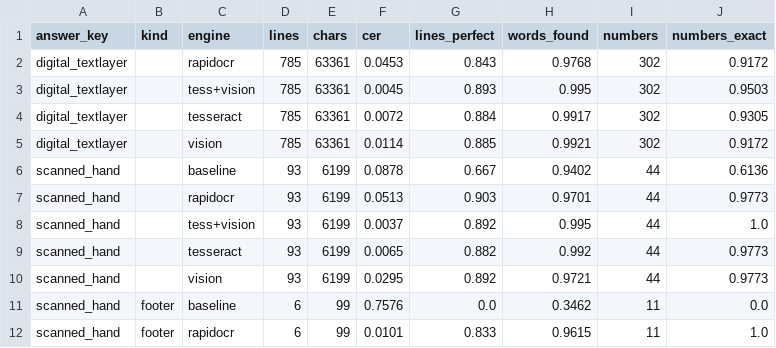
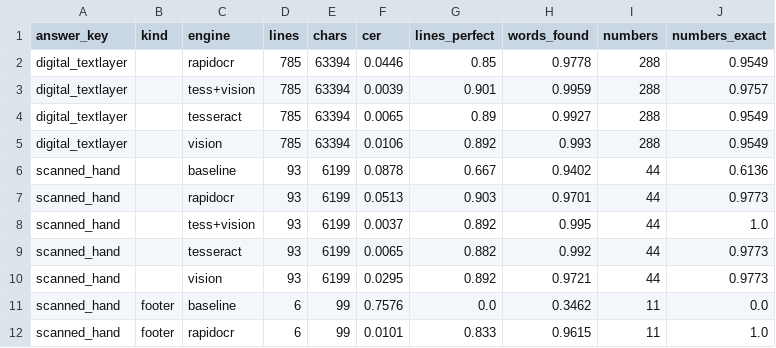
Before and after one commit to jpeterwang7/EdTech-Contract-Information-Extraction, a CSV file: outputs/reading/ocr_scores.csv, drawn as a sheet; only a part is shown.

```diff
--- a/outputs/reading/ocr_scores.csv
+++ b/outputs/reading/ocr_scores.csv
@@ -1,6 +1,6 @@
 answer_key,kind,engine,lines,chars,cer,lines_perfect,words_found,numbers,numbers_exact
-digital_textlayer,,rapidocr,785,63361,0.0453,0.843,0.9768,302,0.9172
-digital_textlayer,,tess+vision,785,63361,0.0045,0.893,0.995,302,0.9503
-digital_textlayer,,tesseract,785,63361,0.0072,0.884,0.9917,302,0.9305
-digital_textlayer,,vision,785,63361,0.0114,0.885,0.9921,302,0.9172
+digital_textlayer,,rapidocr,785,63394,0.0446,0.85,0.9778,288,0.9549
+digital_textlayer,,tess+vision,785,63394,0.0039,0.901,0.9959,288,0.9757
+digital_textlayer,,tesseract,785,63394,0.0065,0.89,0.9927,288,0.9549
+digital_textlayer,,vision,785,63394,0.0106,0.892,0.993,288,0.9549
 scanned_hand,,baseline,93,6199,0.0878,0.667,0.9402,44,0.6136
```
Also changed, not shown: outputs/reading/ocr_line_scores.csv, outputs/reading/page_inventory.csv, 12 other files.
